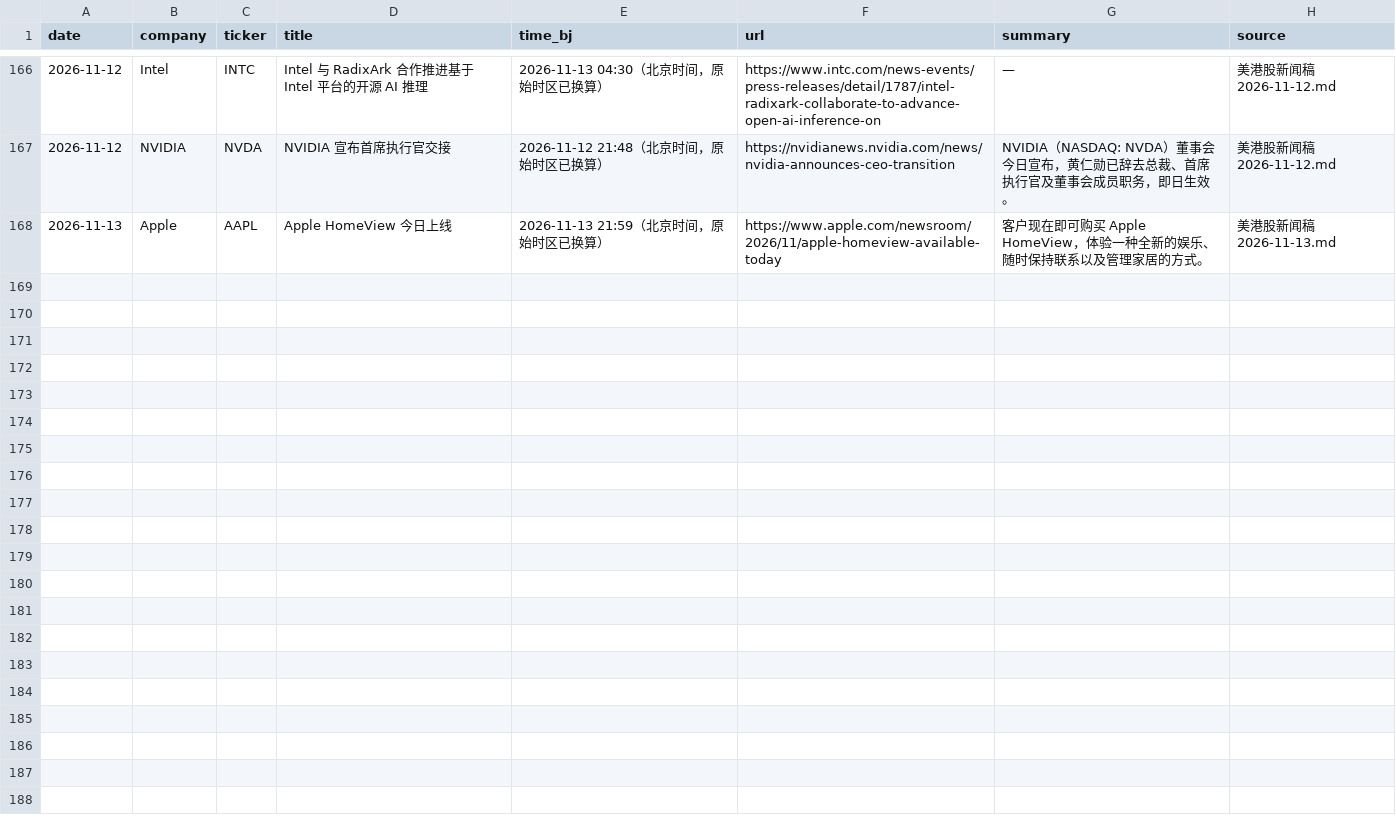
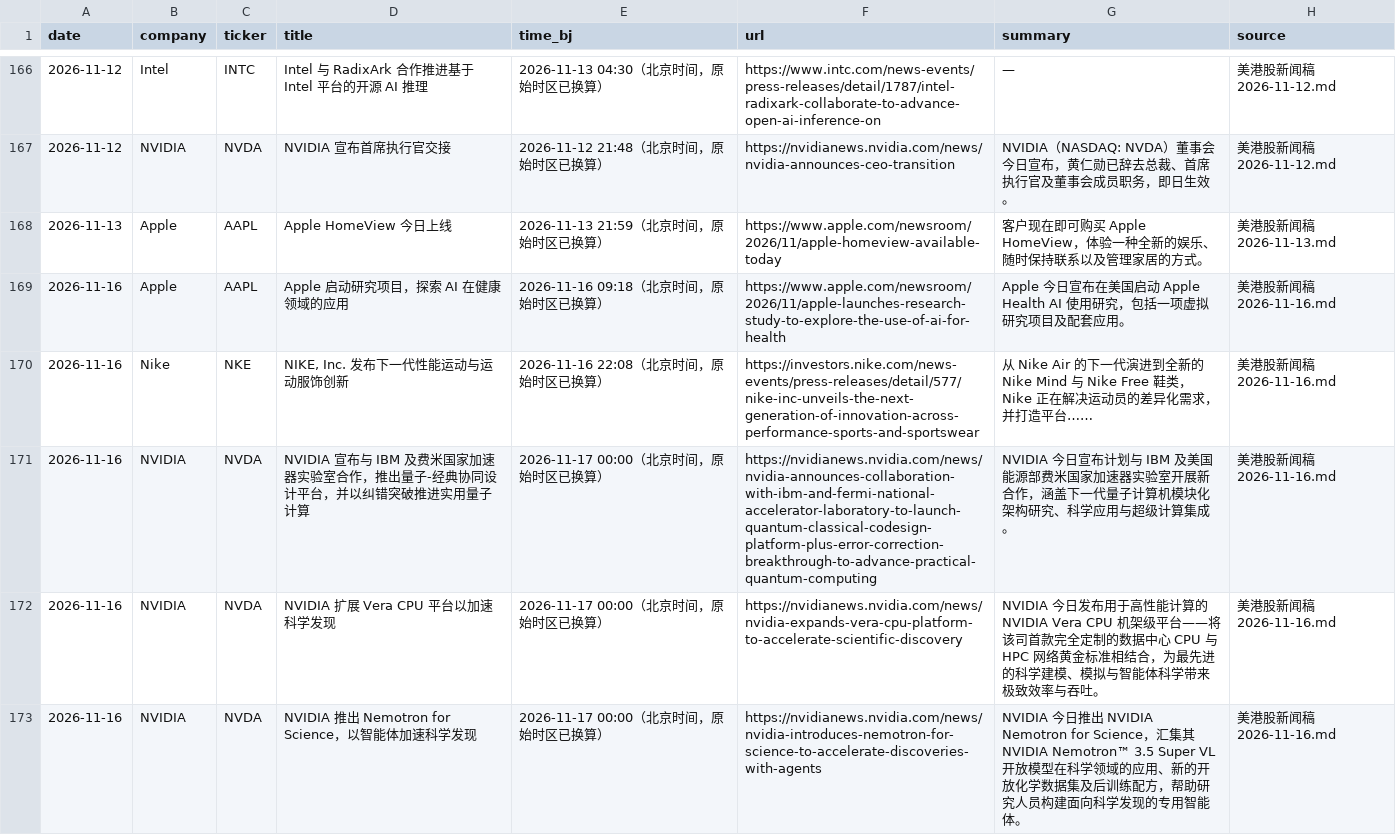
Before and after one commit to cool1990/invest-dashboard_v1, a CSV file: data/filings/press.csv, drawn as a sheet; only a part is shown, gaps mark what is left out; the diff names each change by its address in the sheet, - before the commit and + after, or states it on an @@ line.

```diff
--- a/data/filings/press.csv
+++ b/data/filings/press.csv
+row 169: 2026-11-16 | Apple | AAPL | Apple 启动研究项目，探索 AI 在健康领域的应用 | 2026-11-16 09:18（北京时间，原始时区已换算） | https://www.apple.com/newsroom/2026/11/apple-launches-research-study-to-explore-the-use-of-ai-for-health | Apple 今日宣布在美国启动 Apple Health AI 使用研究，包括一项虚拟研究项目及配套应用。 | 美港股新闻稿 2026-11-16.md
+row 170: 2026-11-16 | Nike | NKE | NIKE, Inc. 发布下一代性能运动与运动服饰创新 | 2026-11-16 22:08（北京时间，原始时区已换算） | https://investors.nike.com/news-events/press-releases/detail/577/nike-inc-unveils-the-next-generation-of-innovation-across-performance-sports-and-sportswear | 从 Nike Air 的下一代演进到全新的 Nike Mind 与 Nike Free 鞋类，Nike 正在解决运动员的差异化需求，并打造平台…… | 美港股新闻稿 2026-11-16.md
+row 171: 2026-11-16 | NVIDIA | NVDA | NVIDIA 宣布与 IBM 及费米国家加速器实验室合作，推出量子-经典协同设计平台，并以纠错突破推进实用量子计算 | 2026-11-17 00:00（北京时间，原始时区已换算） | https://nvidianews.nvidia.com/news/nvidia-announces-collaboration-with-ibm-and-fermi-national-accelerator-laboratory-to-launch-quantum-classical-codesign-platform-plus-error-correction-breakthrough-to-advance-practical-quantum-computing | NVIDIA 今日宣布计划与 IBM 及美国能源部费米国家加速器实验室开展新合作，涵盖下一代量子计算机模块化架构研究、科学应用与超级计算集成。 | 美港股新闻稿 2026-11-16.md
+row 172: 2026-11-16 | NVIDIA | NVDA | NVIDIA 扩展 Vera CPU 平台以加速科学发现 | 2026-11-17 00:00（北京时间，原始时区已换算） | https://nvidianews.nvidia.com/news/nvidia-expands-vera-cpu-platform-to-accelerate-scientific-discovery | NVIDIA 今日发布用于高性能计算的 NVIDIA Vera CPU 机架级平台——将该司首款完全定制的数据中心 CPU 与 HPC 网络黄金标准相结合，为最先进的科学建模、模拟与智能体科学带来极致效率与吞吐。 | 美港股新闻稿 2026-11-16.md
+row 173: 2026-11-16 | NVIDIA | NVDA | NVIDIA 推出 Nemotron for Science，以智能体加速科学发现 | 2026-11-17 00:00（北京时间，原始时区已换算） | https://nvidianews.nvidia.com/news/nvidia-introduces-nemotron-for-science-to-accelerate-discoveries-with-agents | NVIDIA 今日推出 NVIDIA Nemotron for Science，汇集其 NVIDIA Nemotron™ 3.5 Super VL 开放模型在科学领域的应用、新的开放化学数据集及后训练配方，帮助研究人员构建面向科学发现的专用智能体。 | 美港股新闻稿 2026-11-16.md
```
Also changed, not shown: data/earnings/daily.csv, data/earnings/summary.csv, 4 other files.
